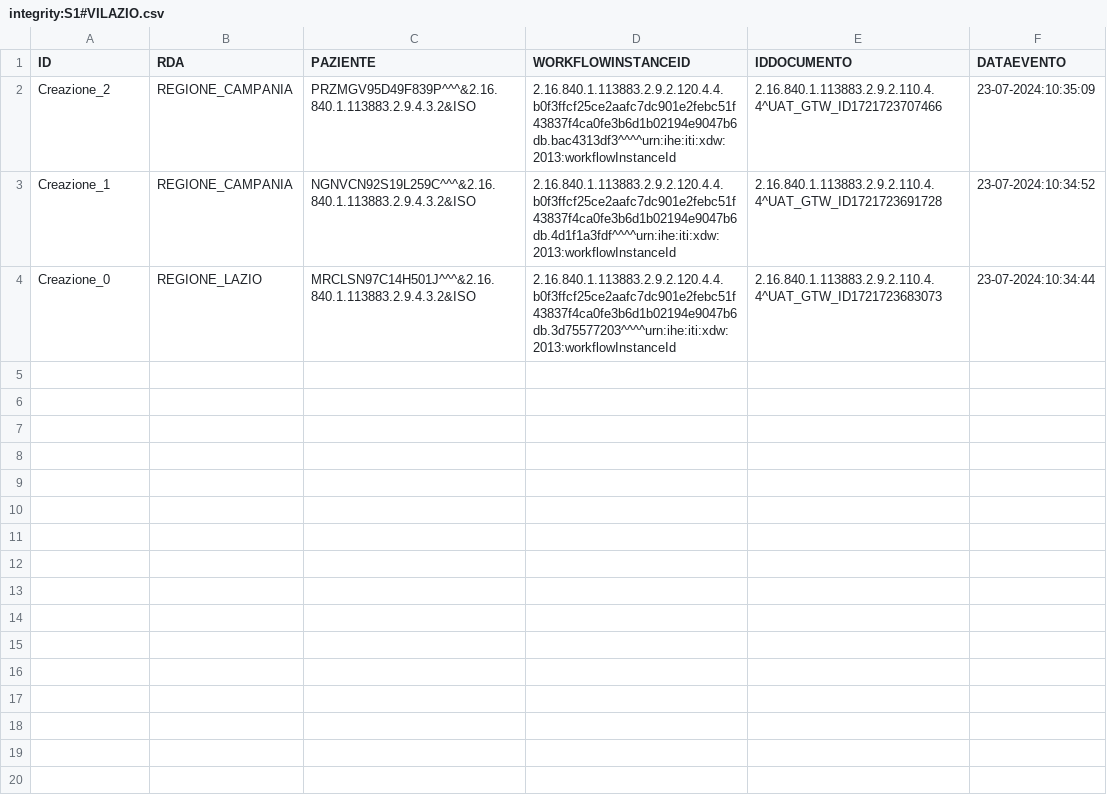
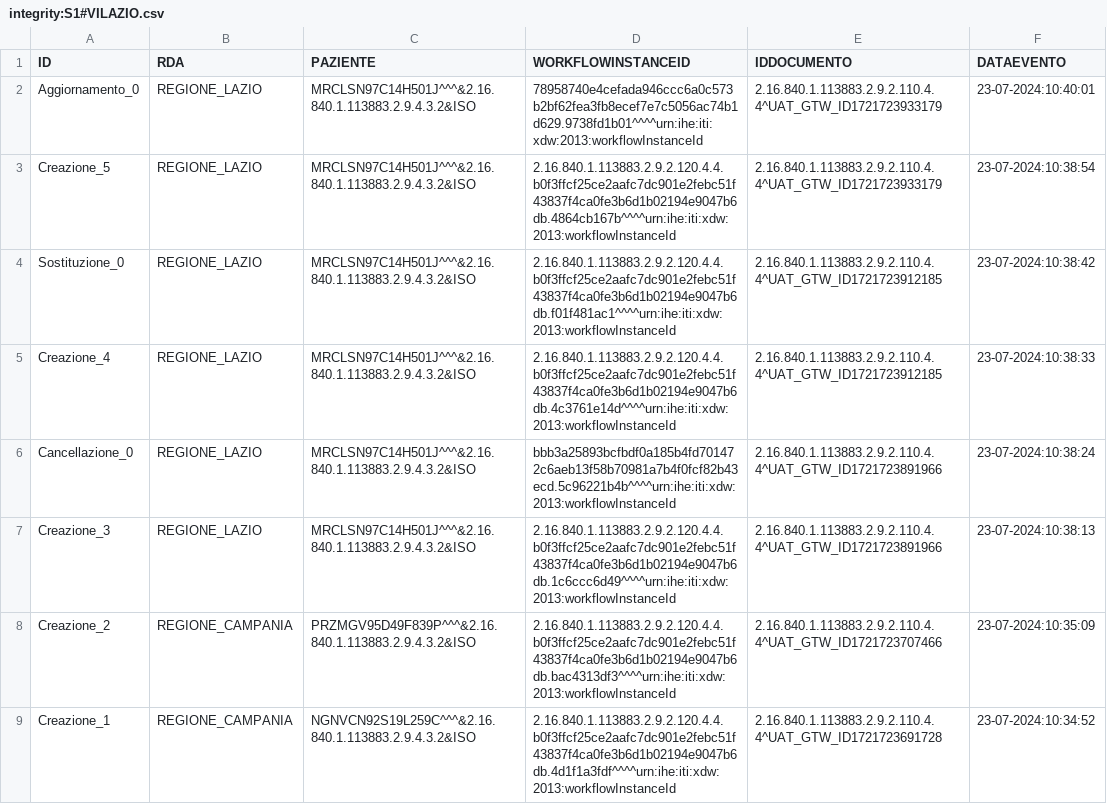
Before and after one commit to vincenzo-ingenito/test-repo-crash, a CSV file: REGIONE_LAZIO/integrity:S1#VILAZIO.csv, drawn as a sheet; only a part is shown; the shorter side is filled out with more unchanged rows.

Commit message:
Regione: REGIONE_LAZIO, Issuer: integrity:S1#VILAZIO

```diff
--- a/REGIONE_LAZIO/integrity:S1#VILAZIO.csv
+++ b/REGIONE_LAZIO/integrity:S1#VILAZIO.csv
@@ -1,2 +1,8 @@
 ID,RDA,PAZIENTE,WORKFLOWINSTANCEID,IDDOCUMENTO,DATAEVENTO
+Aggiornamento_0,REGIONE_LAZIO,MRCLSN97C14H501J^^^&2.16.840.1.113883.2.9.4.3.2&ISO,78958740e4cefada946ccc6a0c573b2bf62fea3fb8ecef7e7c5056ac74b1d629.9738fd1b01^^^^urn:ihe:iti:xdw:2013:workflowInstanceId,2.16.840.1.113883.2.9.2.110.4.4^UAT_GTW_ID1721723933179,23-07-2024:10:40:01
+Creazione_5,REGIONE_LAZIO,MRCLSN97C14H501J^^^&2.16.840.1.113883.2.9.4.3.2&ISO,2.16.840.1.113883.2.9.2.120.4.4.b0f3ffcf25ce2aafc7dc901e2febc51f43837f4ca0fe3b6d1b02194e9047b6db.4864cb167b^^^^urn:ihe:iti:xdw:2013:workflowInstanceId,2.16.840.1.113883.2.9.2.110.4.4^UAT_GTW_ID1721723933179,23-07-2024:10:38:54
+Sostituzione_0,REGIONE_LAZIO,MRCLSN97C14H501J^^^&2.16.840.1.113883.2.9.4.3.2&ISO,2.16.840.1.113883.2.9.2.120.4.4.b0f3ffcf25ce2aafc7dc901e2febc51f43837f4ca0fe3b6d1b02194e9047b6db.f01f481ac1^^^^urn:ihe:iti:xdw:2013:workflowInstanceId,2.16.840.1.113883.2.9.2.110.4.4^UAT_GTW_ID1721723912185,23-07-2024:10:38:42
+Creazione_4,REGIONE_LAZIO,MRCLSN97C14H501J^^^&2.16.840.1.113883.2.9.4.3.2&ISO,2.16.840.1.113883.2.9.2.120.4.4.b0f3ffcf25ce2aafc7dc901e2febc51f43837f4ca0fe3b6d1b02194e9047b6db.4c3761e14d^^^^urn:ihe:iti:xdw:2013:workflowInstanceId,2.16.840.1.113883.2.9.2.110.4.4^UAT_GTW_ID1721723912185,23-07-2024:10:38:33
+Cancellazione_0,REGIONE_LAZIO,MRCLSN97C14H501J^^^&2.16.840.1.113883.2.9.4.3.2&ISO,bbb3a25893bcfbdf0a185b4fd701472c6aeb13f58b70981a7b4f0fcf82b43ecd.5c96221b4b^^^^urn:ihe:iti:xdw:2013:workflowInstanceId,2.16.840.1.113883.2.9.2.110.4.4^UAT_GTW_ID1721723891966,23-07-2024:10:38:24
+Creazione_3,REGIONE_LAZIO,MRCLSN97C14H501J^^^&2.16.840.1.113883.2.9.4.3.2&ISO,2.16.840.1.113883.2.9.2.120.4.4.b0f3ffcf25ce2aafc7dc901e2febc51f43837f4ca0fe3b6d1b02194e9047b6db.1c6ccc6d49^^^^urn:ihe:iti:xdw:2013:workflowInstanceId,2.16.840.1.113883.2.9.2.110.4.4^UAT_GTW_ID1721723891966,23-07-2024:10:38:13
 Creazione_2,REGIONE_CAMPANIA,PRZMGV95D49F839P^^^&2.16.840.1.113883.2.9.4.3.2&ISO,2.16.840.1.113883.2.9.2.120.4.4.b0f3ffcf25ce2aafc7dc901e2febc51f43837f4ca0fe3b6d1b02194e9047b6db.bac4313df3^^^^urn:ihe:iti:xdw:2013:workflowInstanceId,2.16.840.1.113883.2.9.2.110.4.4^UAT_GTW_ID1721723707466,23-07-2024:10:35:09
```
